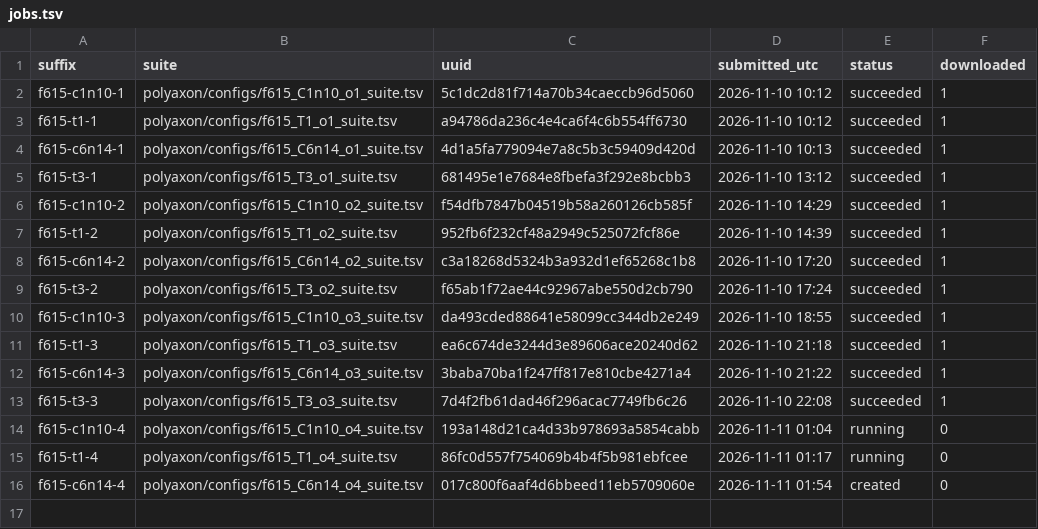
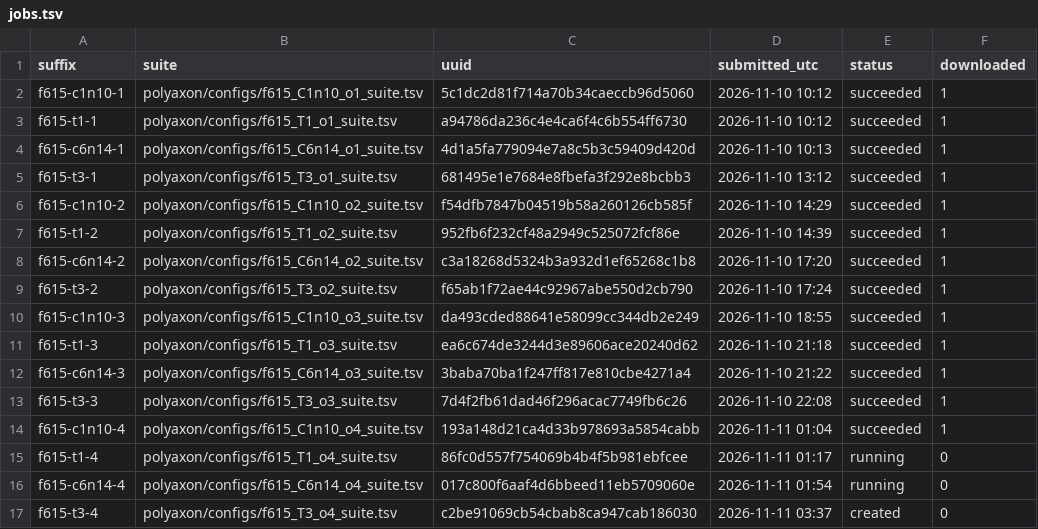
Before and after one commit to gabrielliman/prism-research, a TSV file: reports/data/F06/f615/jobs.tsv, drawn as a sheet.

```diff
--- a/reports/data/F06/f615/jobs.tsv
+++ b/reports/data/F06/f615/jobs.tsv
@@ -13,4 +13,5 @@ f615-c6n14-3	polyaxon/configs/f615_C6n14_o3_suite.tsv	3baba70ba1f247ff817e810cbe
 f615-t3-3	polyaxon/configs/f615_T3_o3_suite.tsv	7d4f2fb61dad46f296acac7749fb6c26	2026-11-10 22:08	succeeded	1
-f615-c1n10-4	polyaxon/configs/f615_C1n10_o4_suite.tsv	193a148d21ca4d33b978693a5854cabb	2026-11-11 01:04	running	0
+f615-c1n10-4	polyaxon/configs/f615_C1n10_o4_suite.tsv	193a148d21ca4d33b978693a5854cabb	2026-11-11 01:04	succeeded	1
 f615-t1-4	polyaxon/configs/f615_T1_o4_suite.tsv	86fc0d557f754069b4b4f5b981ebfcee	2026-11-11 01:17	running	0
-f615-c6n14-4	polyaxon/configs/f615_C6n14_o4_suite.tsv	017c800f6aaf4d6bbeed11eb5709060e	2026-11-11 01:54	created	0
+f615-c6n14-4	polyaxon/configs/f615_C6n14_o4_suite.tsv	017c800f6aaf4d6bbeed11eb5709060e	2026-11-11 01:54	running	0
+f615-t3-4	polyaxon/configs/f615_T3_o4_suite.tsv	c2be91069cb54cbab8ca947cab186030	2026-11-11 03:37	created	0
```
Also changed, not shown: 2 other files.
